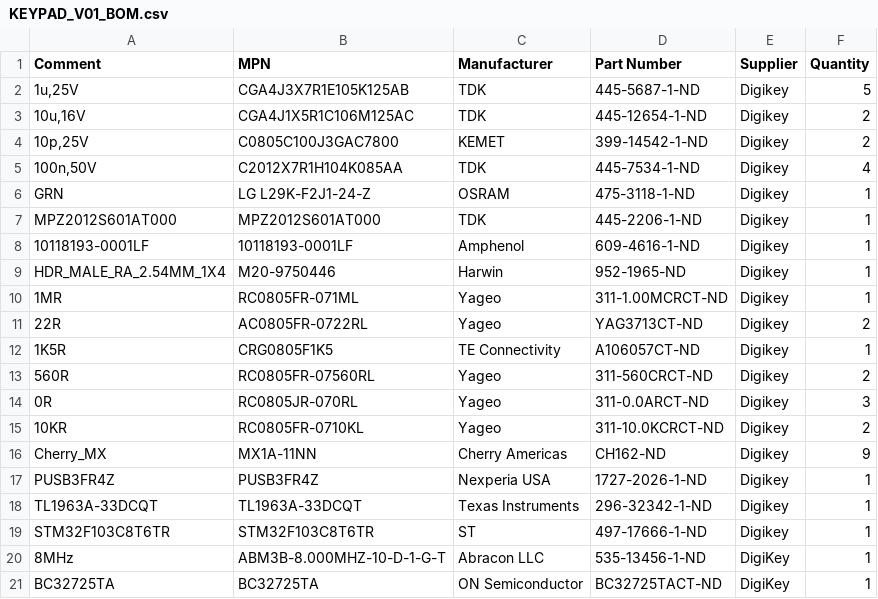
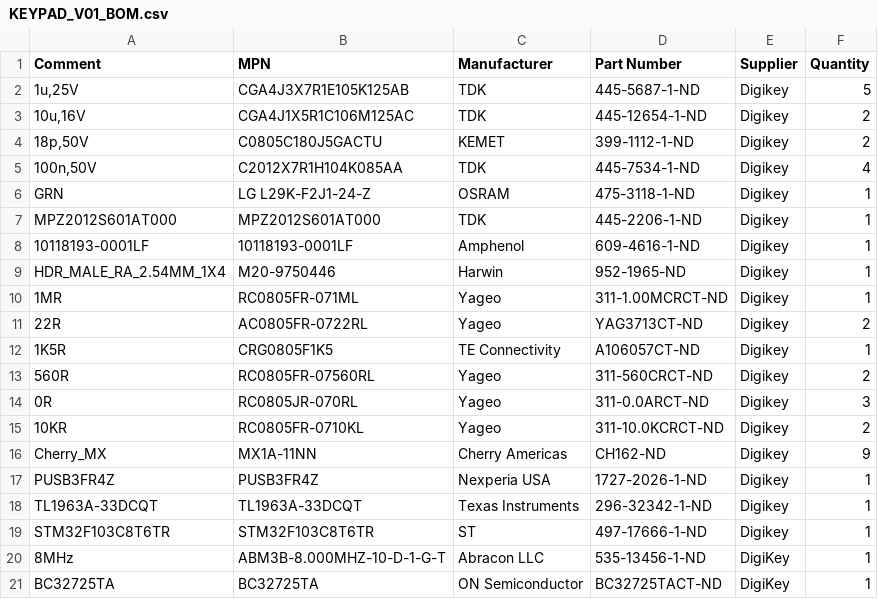
Before and after one commit to jmos1/KEYPAD_V01, a CSV file: Outputs/BOM/KEYPAD_V01_BOM.csv, drawn as a sheet.

```diff
--- a/Outputs/BOM/KEYPAD_V01_BOM.csv
+++ b/Outputs/BOM/KEYPAD_V01_BOM.csv
@@ -3,3 +3,3 @@
 "10u,16V",CGA4J1X5R1C106M125AC,TDK,445-12654-1-ND,Digikey,2
-"10p,25V",C0805C100J3GAC7800,KEMET,399-14542-1-ND,Digikey,2
+"18p,50V",C0805C180J5GACTU,KEMET,399-1112-1-ND,Digikey,2
 "100n,50V",C2012X7R1H104K085AA,TDK,445-7534-1-ND,Digikey,4
```
Also changed, not shown: 7 other files.
